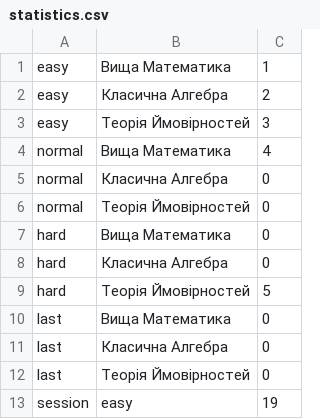
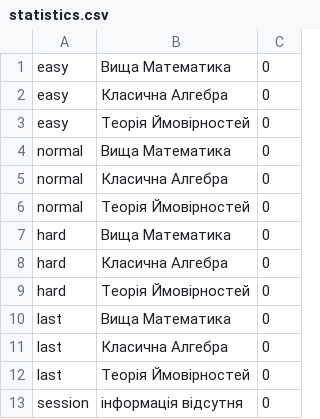
Before and after one commit to NikitaVerh/repositorij_MCinGE, a CSV file: Resources/data/statistics.csv (was statistics.csv), drawn as a sheet.

```diff
--- a/statistics.csv
+++ b/Resources/data/statistics.csv
@@ -1,5 +1,5 @@
-easy,Вища Математика,1
-easy,Класична Алгебра,2
-easy,Теорія Ймовірностей,3
-normal,Вища Математика,4
+easy,Вища Математика,0
+easy,Класична Алгебра,0
+easy,Теорія Ймовірностей,0
+normal,Вища Математика,0
 normal,Класична Алгебра,0
@@ -8,3 +8,3 @@ hard,Вища Математика,0
 hard,Класична Алгебра,0
-hard,Теорія Ймовірностей,5
+hard,Теорія Ймовірностей,0
 last,Вища Математика,0
@@ -12,2 +12,2 @@ last,Класична Алгебра,0
 last,Теорія Ймовірностей,0
-session,easy,19
+session,інформація відсутня,0
```
Also changed, not shown: 16 other files.
